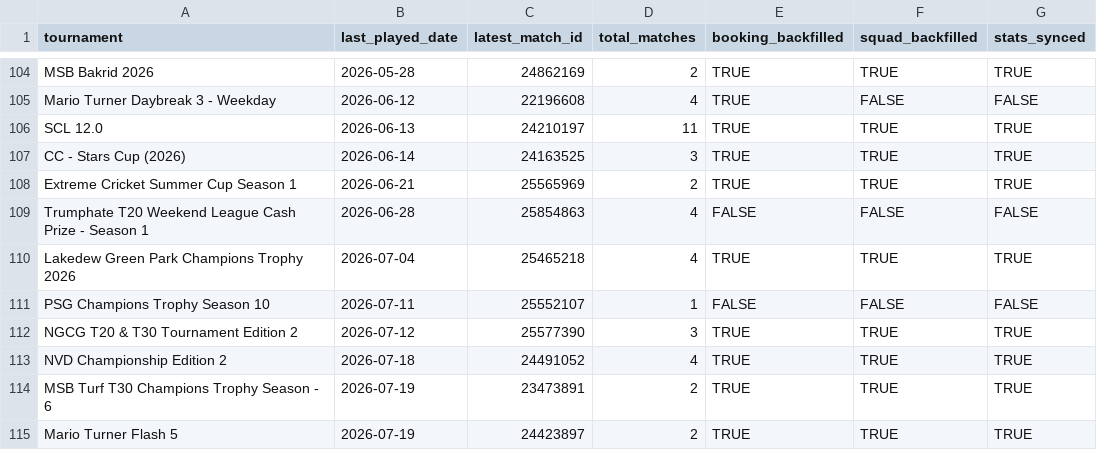
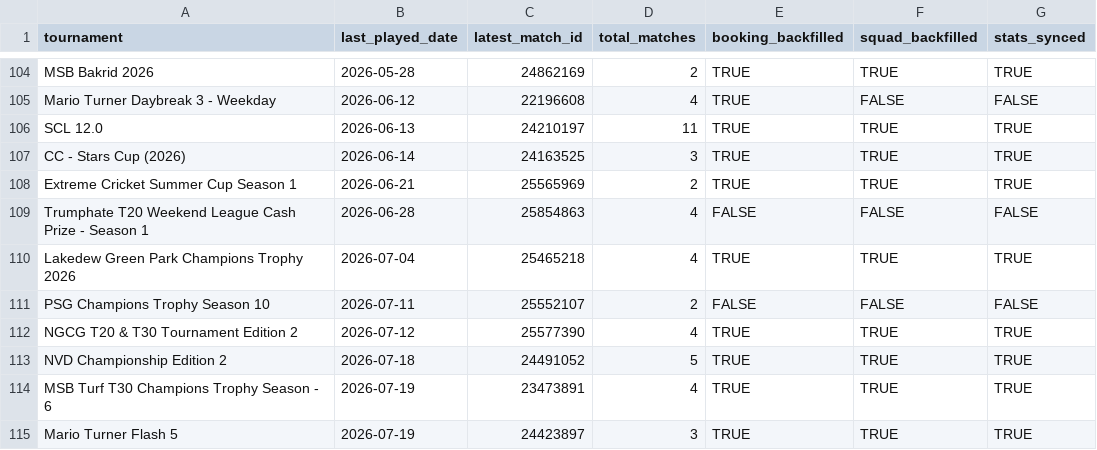
Before and after one commit to spartans-cc-blr/spartans-book-a-slot, a CSV file: data/tournament-backfill-status.csv, drawn as a sheet; only a part is shown, gaps mark what is left out.

```diff
--- a/data/tournament-backfill-status.csv
+++ b/data/tournament-backfill-status.csv
@@ -110,6 +110,6 @@ Trumphate T20 Weekend League Cash Prize - Season 1,2026-06-28,25854863,4,FALSE,F
 Lakedew Green Park Champions Trophy 2026,2026-07-04,25465218,4,TRUE,TRUE,TRUE
-PSG Champions Trophy Season 10,2026-07-11,25552107,1,FALSE,FALSE,FALSE
-NGCG T20 & T30 Tournament Edition 2,2026-07-12,25577390,3,TRUE,TRUE,TRUE
-NVD Championship Edition 2,2026-07-18,24491052,4,TRUE,TRUE,TRUE
-MSB Turf T30 Champions Trophy Season - 6,2026-07-19,23473891,2,TRUE,TRUE,TRUE
-Mario Turner Flash 5,2026-07-19,24423897,2,TRUE,TRUE,TRUE
+PSG Champions Trophy Season 10,2026-07-11,25552107,2,FALSE,FALSE,FALSE
+NGCG T20 & T30 Tournament Edition 2,2026-07-12,25577390,4,TRUE,TRUE,TRUE
+NVD Championship Edition 2,2026-07-18,24491052,5,TRUE,TRUE,TRUE
+MSB Turf T30 Champions Trophy Season - 6,2026-07-19,23473891,4,TRUE,TRUE,TRUE
+Mario Turner Flash 5,2026-07-19,24423897,3,TRUE,TRUE,TRUE
```
